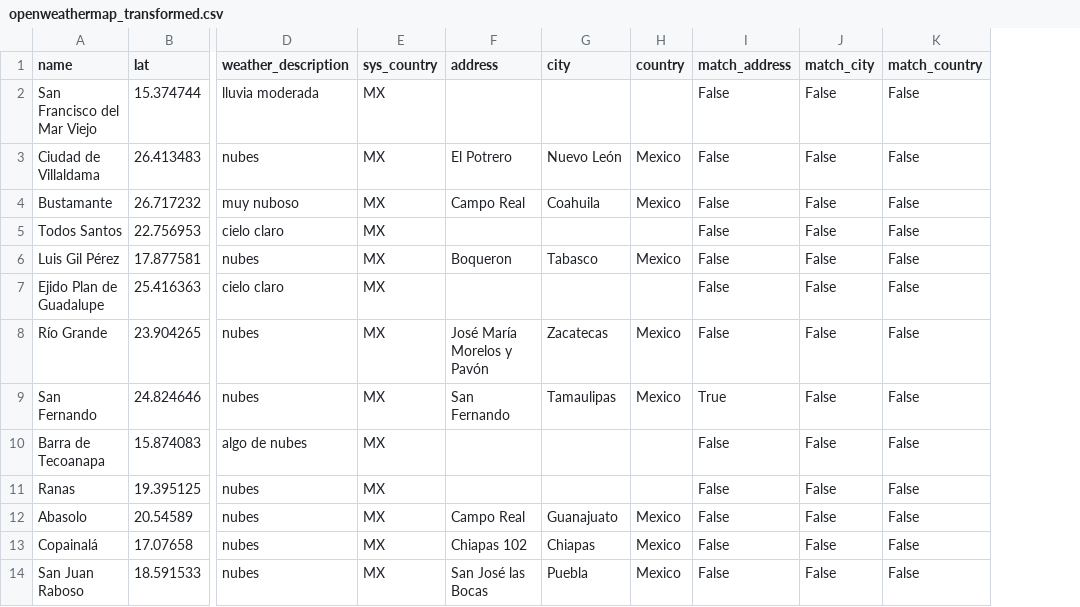
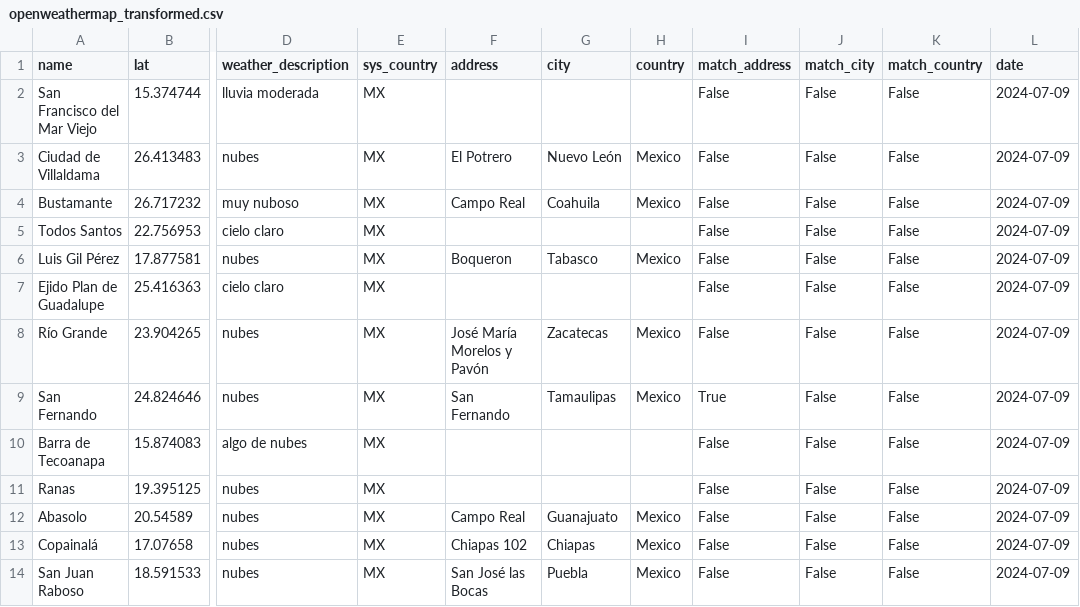
Before and after one commit to Hugh-Dev/charla-python-mexico, a CSV file: batch-release-etl/data/transformed/openweathermap_transformed.csv, drawn as a sheet; only a part is shown, gaps mark what is left out; the diff names each change by its address in the sheet, - before the commit and + after, or states it on an @@ line.

```diff
--- a/batch-release-etl/data/transformed/openweathermap_transformed.csv
+++ b/batch-release-etl/data/transformed/openweathermap_transformed.csv
+column L (date), rows 2-14: all 2024-07-09
```
Also changed, not shown: batch-release-etl/data/processed/openweathermap_processed.csv, 11 other files.
